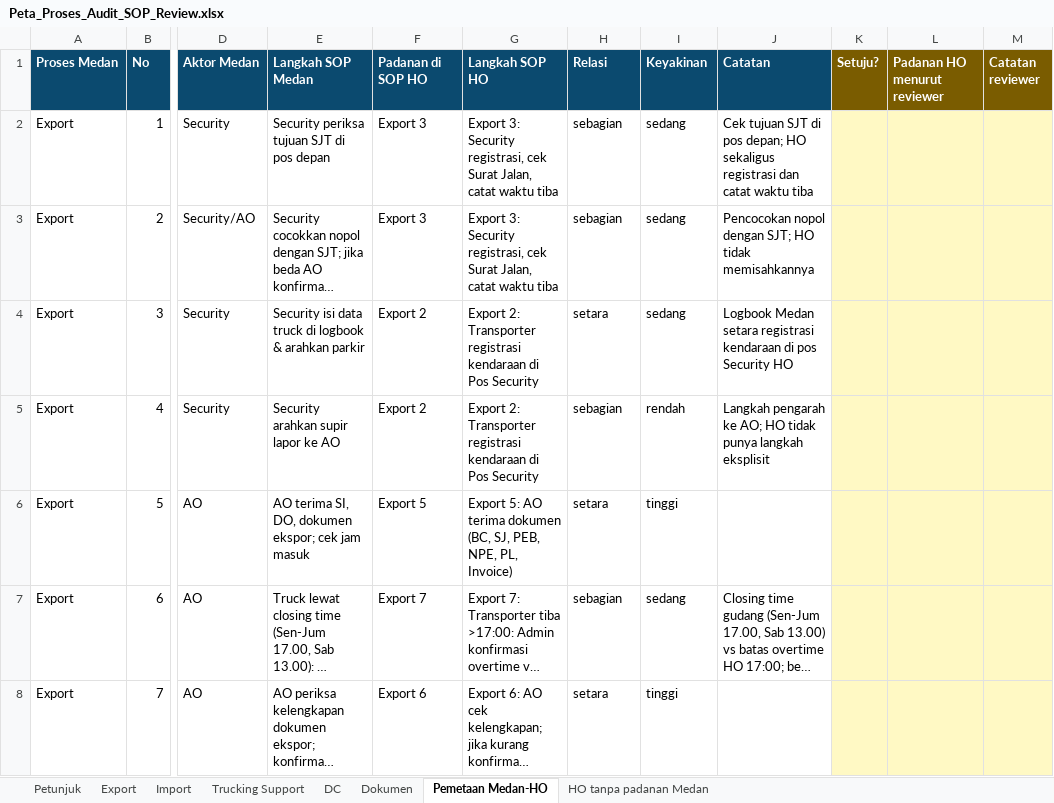
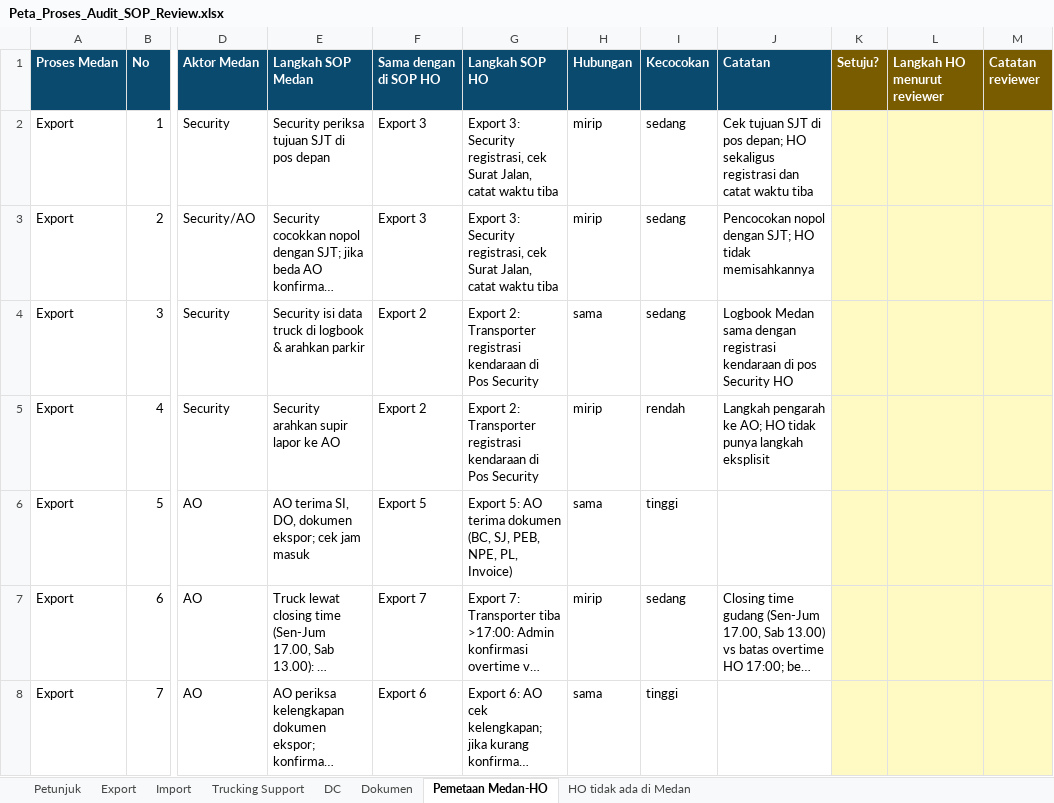
Before and after one commit to rzlfauzan/Warehouse-Operation, an Excel workbook: dist/Peta_Proses_Audit_SOP_Review.xlsx, sheet Pemetaan Medan-HO, drawn as a sheet; only a part is shown, gaps mark what is left out; long unchanged cells end in …; values as stored, in another font and other column widths than the file's, no borders; charts and pictures not drawn; the diff covers the shown part only; the diff names each change by its address in the sheet, - before the commit and + after, or states it on an @@ line.

```diff
--- a/dist/Peta_Proses_Audit_SOP_Review.xlsx (sheet Pemetaan Medan-HO)
+++ b/dist/Peta_Proses_Audit_SOP_Review.xlsx (sheet Pemetaan Medan-HO)
-sheet tab: HO tanpa padanan Medan
+sheet tab: HO tidak ada di Medan
-F1: Padanan di SOP HO
+F1: Sama dengan di SOP HO
-H1: Relasi
+H1: Hubungan
-I1: Keyakinan
+I1: Kecocokan
-L1: Padanan HO menurut reviewer
+L1: Langkah HO menurut reviewer
-H2:H3 (Hubungan): sebagian
+H2:H3 (Hubungan): mirip
-H4 (Hubungan): setara
+H4 (Hubungan): sama
-J4 (Catatan): Logbook Medan setara registrasi kendaraan…
+J4 (Catatan): Logbook Medan sama dengan registrasi kendaraan…
-H5 (Hubungan): sebagian
+H5 (Hubungan): mirip
-H6 (Hubungan): setara
+H6 (Hubungan): sama
-H7 (Hubungan): sebagian
+H7 (Hubungan): mirip
-H8 (Hubungan): setara
+H8 (Hubungan): sama
```
Also changed, not shown: 191 edited cells elsewhere in this sheet, sheet Petunjuk, 8 other files.
